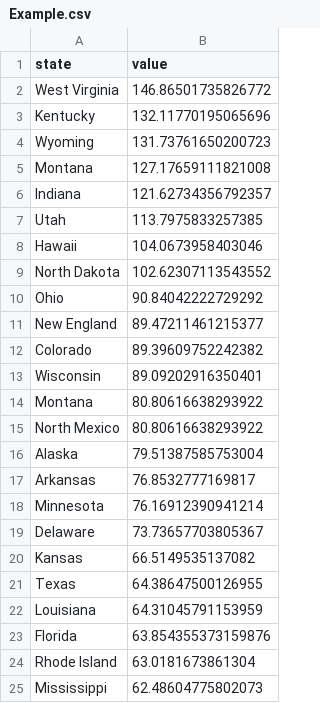
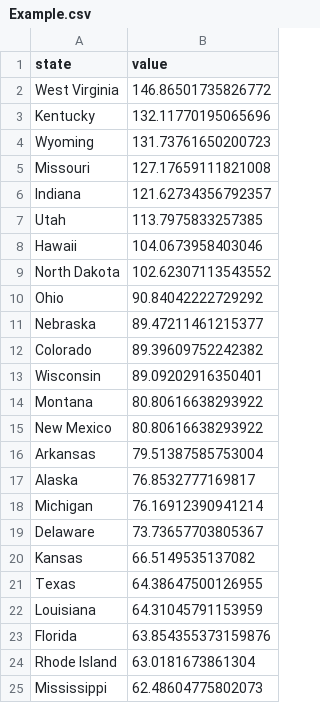
Before and after one commit to blockchain-energy-labels/bitcoin, a CSV file: data/Example.csv, drawn as a sheet; only a part is shown.

```diff
--- a/data/Example.csv
+++ b/data/Example.csv
@@ -4,3 +4,3 @@ Kentucky,132.11770195065696
 Wyoming,131.73761650200723
-Montana,127.17659111821008
+Missouri,127.17659111821008
 Indiana,121.62734356792357
@@ -10,3 +10,3 @@ North Dakota,102.62307113543552
 Ohio,90.84042222729292
-New England,89.47211461215377
+Nebraska,89.47211461215377
 Colorado,89.39609752242382
@@ -14,6 +14,6 @@ Wisconsin,89.09202916350401
 Montana,80.80616638293922
-North Mexico,80.80616638293922
-Alaska,79.51387585753004
-Arkansas,76.8532777169817
-Minnesota,76.16912390941214
+New Mexico,80.80616638293922
+Arkansas,79.51387585753004
+Alaska,76.8532777169817
+Michigan,76.16912390941214
 Delaware,73.73657703805367
```
Also changed, not shown: 8 other files.
